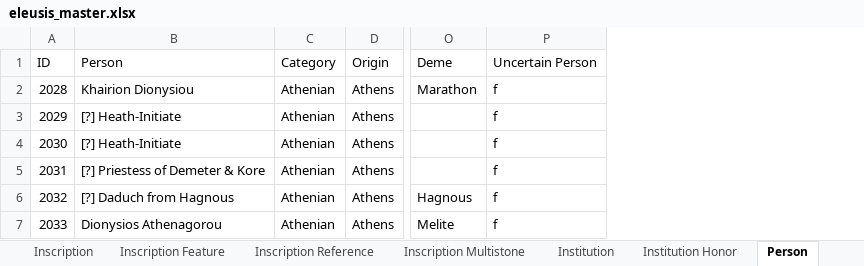
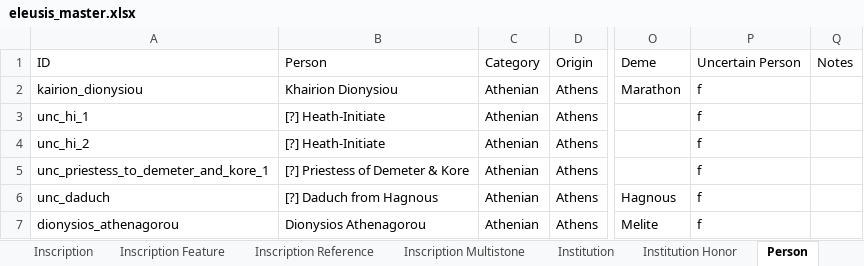
Before and after one commit to thePortus/eleusis-data, an Excel workbook: eleusis_master.xlsx, sheet Person, drawn as a sheet; only a part is shown, gaps mark what is left out; values as stored, in another font and other column widths than the file's, no borders; table styles not drawn; removed rows and columns are numbered as before the commit, all else as after; the diff covers the shown part only; the diff names each change by its address in the sheet, - before the commit and + after, or states it on an @@ line.

Commit message:
person ids made non-numeric

```diff
--- a/eleusis_master.xlsx (sheet Person)
+++ b/eleusis_master.xlsx (sheet Person)
-column A, rows 1-7: ID | 2028 | 2029 | 2030 | 2031 | 2032 | 2033
+column A, rows 1-7: ID | kairion_dionysiou | unc_hi_1 | unc_hi_2 | unc_priestess_to_demeter_and_kore_1 | unc_daduch | dionysios_athenagorou
+column Q, row 1: Notes
```
Also changed, not shown: 1 removed row and 14 edited cells elsewhere in this sheet, sheet Person in Inscription, sheet Person Honor Display, sheet Inscription, 5 other files.
